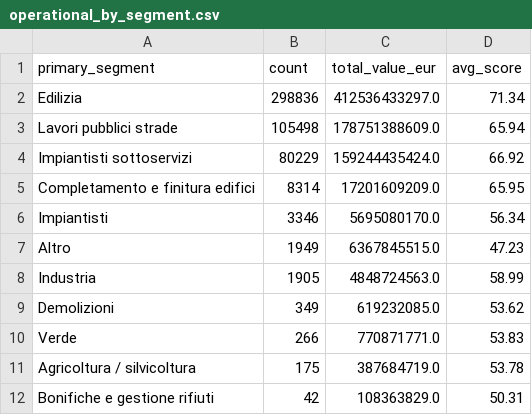
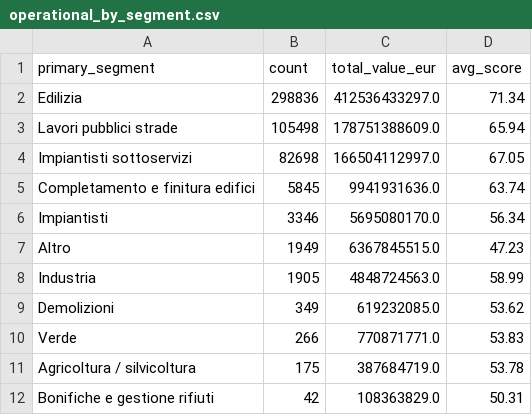
Before and after one commit to EmAnzi3/project_radar_mvp, a CSV file: reports/operational_by_segment.csv, drawn as a sheet.

```diff
--- a/reports/operational_by_segment.csv
+++ b/reports/operational_by_segment.csv
@@ -3,4 +3,4 @@ Edilizia;298836;412536433297.0;71.34
 Lavori pubblici strade;105498;178751388609.0;65.94
-Impiantisti sottoservizi;80229;159244435424.0;66.92
-Completamento e finitura edifici;8314;17201609209.0;65.95
+Impiantisti sottoservizi;82698;166504112997.0;67.05
+Completamento e finitura edifici;5845;9941931636.0;63.74
 Impiantisti;3346;5695080170.0;56.34
```
Also changed, not shown: 40 other files.
